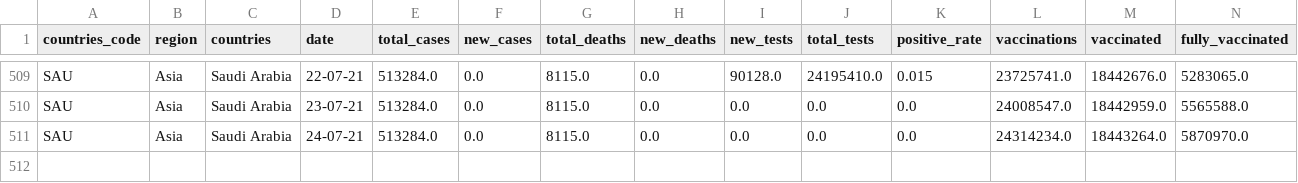
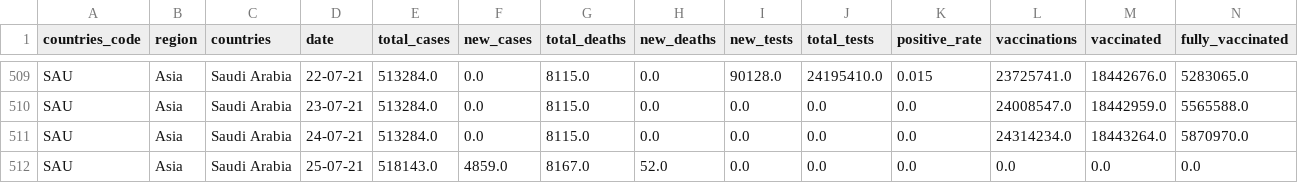
Before and after one commit to iimrx/data-analysis-workflow, a CSV file: datasets/created/ksa.csv, drawn as a sheet; only a part is shown, gaps mark what is left out; rows hold the shown columns only; the diff names each change by its address in the sheet, - before the commit and + after, or states it on an @@ line.

Commit message:
Done Updating (Dataset and DB)

```diff
--- a/datasets/created/ksa.csv
+++ b/datasets/created/ksa.csv
+row 512: SAU | Asia | Saudi Arabia | 25-07-21 | 518143.0 | 4859.0 | 8167.0 | 52.0 | 0.0 | 0.0 | 0.0 | 0.0 | 0.0 | 0.0
```
Also changed, not shown: 2 other files.
